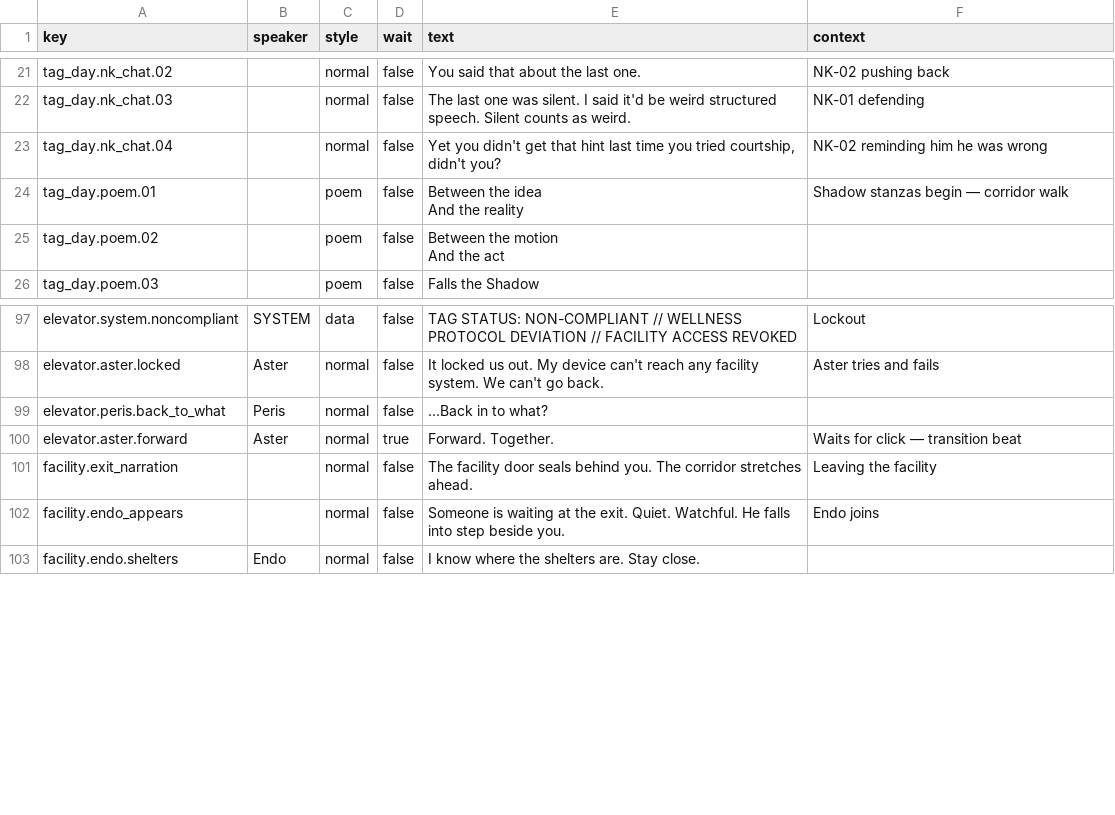
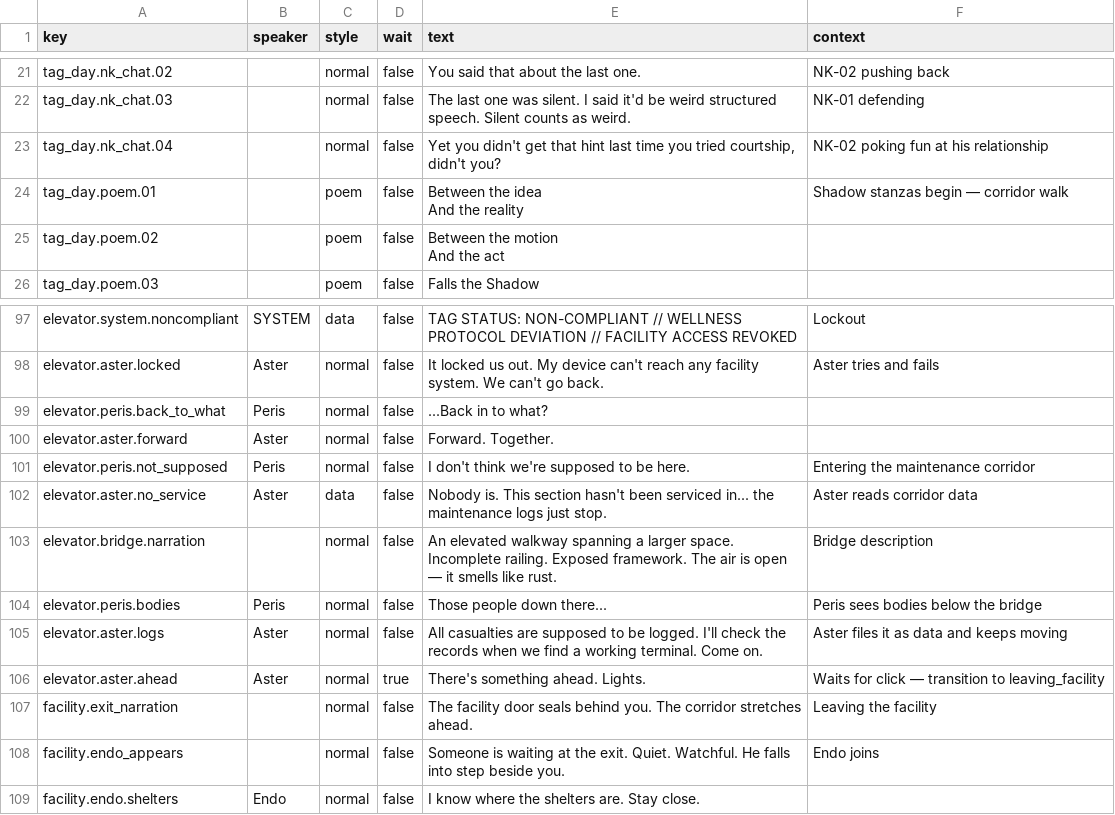
Before and after one commit to MyStarrySpace/ToRustAsWeFall, a CSV file: to-rust-as-we-fall/data/dialogue/en.csv, drawn as a sheet; only a part is shown, gaps mark what is left out; the diff names each change by its address in the sheet, - before the commit and + after, or states it on an @@ line.

Commit message:
elevator: merge observation bridge into elevator scene
After the lockout, characters walk through a maintenance corridor
onto an elevated bridge/catwalk. The bridge spans a larger space
with bodies below (dark capsules), iron bloom glows (orange lights),
and a distant terminal glow (blue-green). Partial railing, exposed
framework.

Dialogue: "I don't think we're supposed to be here." / "The
maintenance logs just stop." / "Those people down there..." /
Aster files it as data and keeps moving. Final line: "There's
something ahead. Lights." — transitions to leaving_facility.

6 new dialogue lines. Bridge environment built procedurally when
doors open. 149 tests passing.

```diff
--- a/to-rust-as-we-fall/data/dialogue/en.csv
+++ b/to-rust-as-we-fall/data/dialogue/en.csv
-F23 (context): NK-02 reminding him he was wrong
+F23 (context): NK-02 poking fun at his relationship
-D100 (wait): true
+D100 (wait): false
-F100 (context): Waits for click — transition beat
+F100 (context): (empty)
+row 101: elevator.peris.not_supposed | Peris | normal | false | I don't think we're supposed to be here. | Entering the maintenance corridor
+row 102: elevator.aster.no_service | Aster | data | false | Nobody is. This section hasn't been serviced in... the maintenance logs just stop. | Aster reads corridor data
+row 103: elevator.bridge.narration |  | normal | false | An elevated walkway spanning a larger space. Incomplete railing. Exposed framework. The air is open — it smells like rust. | Bridge description
+row 104: elevator.peris.bodies | Peris | normal | false | Those people down there... | Peris sees bodies below the bridge
+row 105: elevator.aster.logs | Aster | normal | false | All casualties are supposed to be logged. I'll check the records when we find a working terminal. Come on. | Aster files it as data and keeps moving
+row 106: elevator.aster.ahead | Aster | normal | true | There's something ahead. Lights. | Waits for click — transition to leaving_facility
```
Also changed, not shown: 2 other files.
